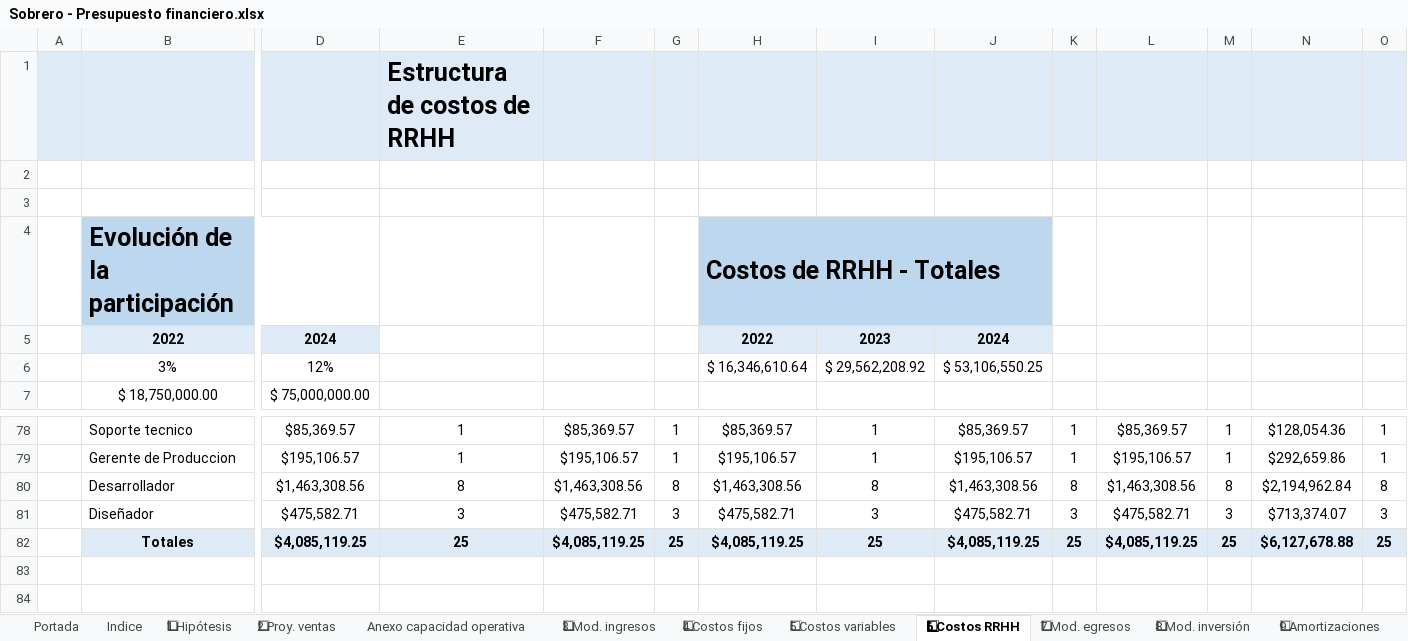
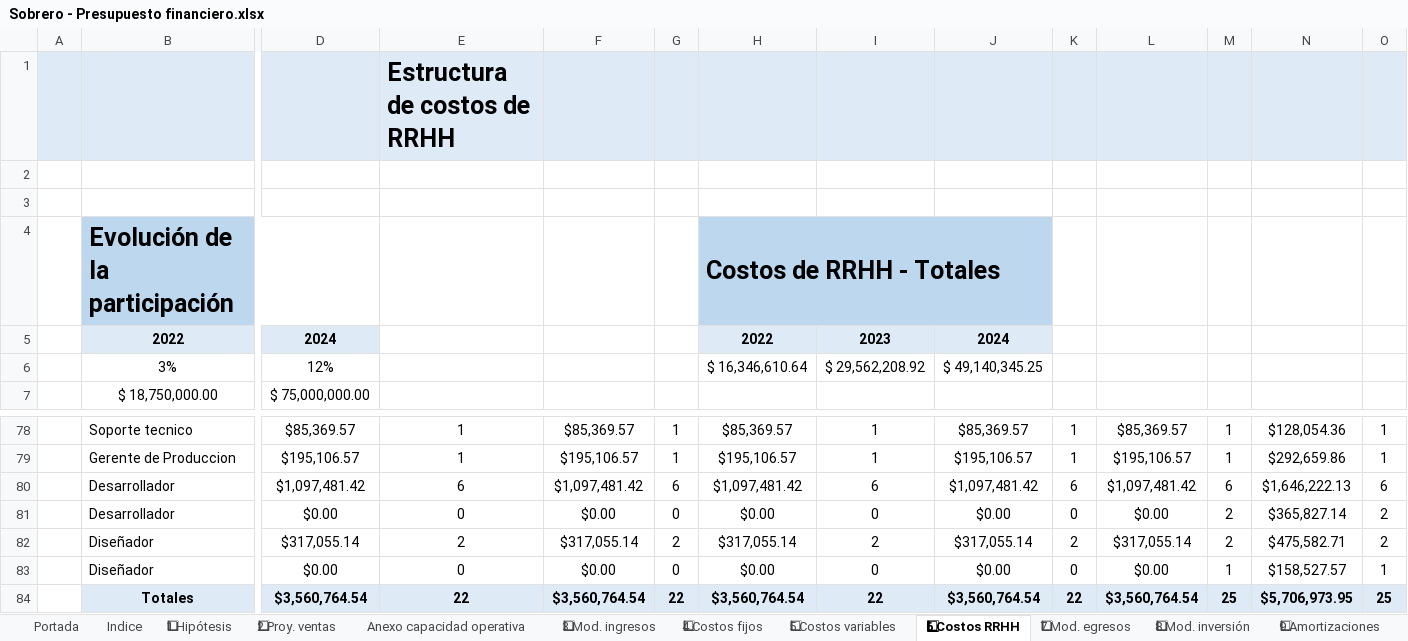
Before and after one commit to MartinSob/tfi-my-news, an Excel workbook: Negocio/Sobrero - Presupuesto financiero.xlsx, sheet 6⃣ Costos RRHH, drawn as a sheet; only a part is shown, gaps mark what is left out; values as stored, in another font and other column widths than the file's, no borders; charts and pictures not drawn; removed rows and columns are numbered as before the commit, all else as after; rows hold the shown columns only; the diff names each change by its address in the sheet, - before the commit and + after, or states it on an @@ line.

```diff
--- a/Negocio/Sobrero - Presupuesto financiero.xlsx (sheet 6⃣ Costos RRHH)
+++ b/Negocio/Sobrero - Presupuesto financiero.xlsx (sheet 6⃣ Costos RRHH)
-J6: $ 53,106,550.25
+J6: $ 49,140,345.25
-row 80:  | Desarrollador | $1,463,308.56 | 8 | $1,463,308.56 | 8 | $1,463,308.56 | 8 | $1,463,308.56 | 8 | $1,463,308.56 | 8 | $2,194,962.84 | 8
-row 81:  | Diseñador | $475,582.71 | 3 | $475,582.71 | 3 | $475,582.71 | 3 | $475,582.71 | 3 | $475,582.71 | 3 | $713,374.07 | 3
-row 82:  | Totales | $4,085,119.25 | 25 | $4,085,119.25 | 25 | $4,085,119.25 | 25 | $4,085,119.25 | 25 | $4,085,119.25 | 25 | $6,127,678.88 | 25
+row 80:  | Desarrollador | $1,097,481.42 | 6 | $1,097,481.42 | 6 | $1,097,481.42 | 6 | $1,097,481.42 | 6 | $1,097,481.42 | 6 | $1,646,222.13 | 6
+row 81:  | Desarrollador | $0.00 | 0 | $0.00 | 0 | $0.00 | 0 | $0.00 | 0 | $0.00 | 2 | $365,827.14 | 2
+row 82:  | Diseñador | $317,055.14 | 2 | $317,055.14 | 2 | $317,055.14 | 2 | $317,055.14 | 2 | $317,055.14 | 2 | $475,582.71 | 2
+row 83:  | Diseñador | $0.00 | 0 | $0.00 | 0 | $0.00 | 0 | $0.00 | 0 | $0.00 | 1 | $158,527.57 | 1
+row 84:  | Totales | $3,560,764.54 | 22 | $3,560,764.54 | 22 | $3,560,764.54 | 22 | $3,560,764.54 | 22 | $3,560,764.54 | 25 | $5,706,973.95 | 25
```
Also changed, not shown: sheet 5⃣ Plan de contingencia, sheet 4⃣ Escenario 3, sheet 🔟 Presupuesto financiero, sheet 3⃣ Escenario 2, sheet 2⃣ Escenario 1, sheet 8⃣ Mod. inversión, 1 more sheet, charts or pictures, Negocio/Sobrero - Proyect.xlsx, 6 other files.
